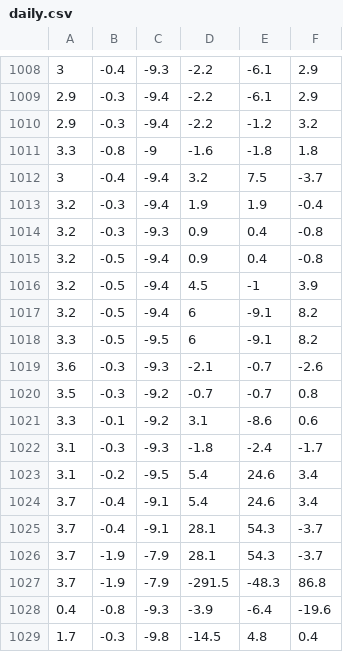
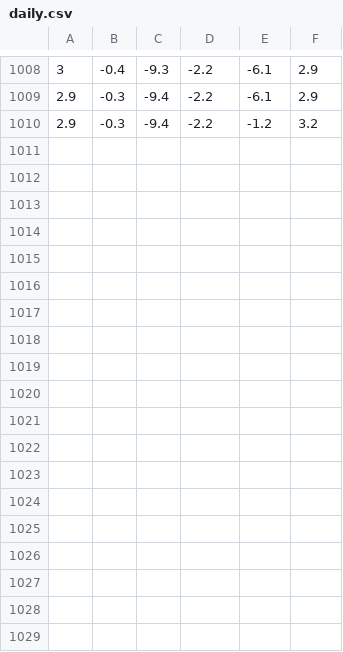
Before and after one commit to ann880508/AINetworkMidProj, a CSV file: daily.csv, drawn as a sheet; only a part is shown, gaps mark what is left out.

Commit message:
data preprocessing 完成

```diff
--- a/daily.csv
+++ b/daily.csv
@@ -1010,20 +1010 @@
 2.9,-0.3,-9.4,-2.2,-1.2,3.2
-3.3,-0.8,-9,-1.6,-1.8,1.8
-3,-0.4,-9.4,3.2,7.5,-3.7
-3.2,-0.3,-9.4,1.9,1.9,-0.4
-3.2,-0.3,-9.3,0.9,0.4,-0.8
-3.2,-0.5,-9.4,0.9,0.4,-0.8
-3.2,-0.5,-9.4,4.5,-1,3.9
-3.2,-0.5,-9.4,6,-9.1,8.2
-3.3,-0.5,-9.5,6,-9.1,8.2
-3.6,-0.3,-9.3,-2.1,-0.7,-2.6
-3.5,-0.3,-9.2,-0.7,-0.7,0.8
-3.3,-0.1,-9.2,3.1,-8.6,0.6
-3.1,-0.3,-9.3,-1.8,-2.4,-1.7
-3.1,-0.2,-9.5,5.4,24.6,3.4
-3.7,-0.4,-9.1,5.4,24.6,3.4
-3.7,-0.4,-9.1,28.1,54.3,-3.7
-3.7,-1.9,-7.9,28.1,54.3,-3.7
-3.7,-1.9,-7.9,-291.5,-48.3,86.8
-0.4,-0.8,-9.3,-3.9,-6.4,-19.6
-1.7,-0.3,-9.8,-14.5,4.8,0.4
```
Also changed, not shown: circle.csv, line.csv, 2 other files.
